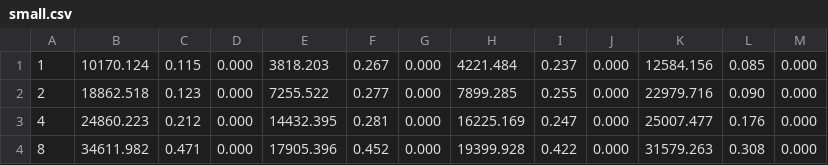
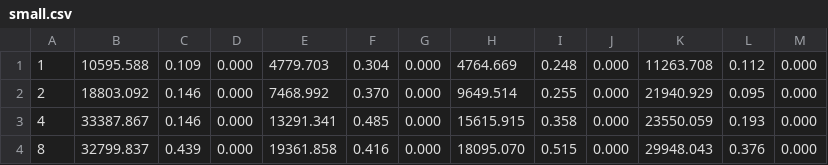
Before and after one commit to socketry/falcon-benchmark, a CSV file: benchmark/small.csv, drawn as a sheet; only a part is shown; the diff covers the shown part only.

```diff
--- a/benchmark/small.csv
+++ b/benchmark/small.csv
@@ -1,4 +1,4 @@
-1, 10170.124, 0.115, 0.000, 3818.203, 0.267, 0.000, 4221.484, 0.237, 0.000, 12584.156, 0.085, 0.000
-2, 18862.518, 0.123, 0.000, 7255.522, 0.277, 0.000, 7899.285, 0.255, 0.000, 22979.716, 0.090, 0.000
-4, 24860.223, 0.212, 0.000, 14432.395, 0.281, 0.000, 16225.169, 0.247, 0.000, 25007.477, 0.176, 0.000
-8, 34611.982, 0.471, 0.000, 17905.396, 0.452, 0.000, 19399.928, 0.422, 0.000, 31579.263, 0.308, 0.000
+1, 10595.588, 0.109, 0.000, 4779.703, 0.304, 0.000, 4764.669, 0.248, 0.000, 11263.708, 0.112, 0.000
+2, 18803.092, 0.146, 0.000, 7468.992, 0.370, 0.000, 9649.514, 0.255, 0.000, 21940.929, 0.095, 0.000
+4, 33387.867, 0.146, 0.000, 13291.341, 0.485, 0.000, 15615.915, 0.358, 0.000, 23550.059, 0.193, 0.000
+8, 32799.837, 0.439, 0.000, 19361.858, 0.416, 0.000, 18095.070, 0.515, 0.000, 29948.043, 0.376, 0.000
```
Also changed, not shown: 162 edited cells elsewhere in this file, benchmark/blocking.csv, benchmark/large.csv, 9 other files.
